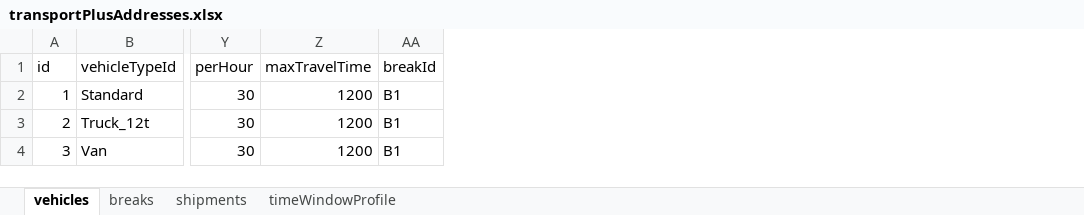
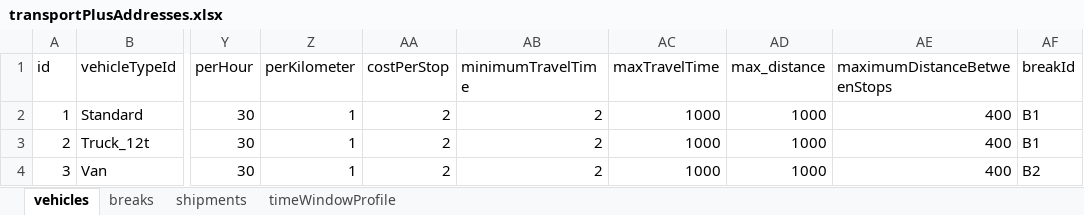
Before and after one commit to log-hub/log-hub-python, an Excel workbook: pyloghub/sample_data/transportPlusAddresses.xlsx, sheet vehicles, drawn as a sheet; only a part is shown, gaps mark what is left out; values as stored, in another font and other column widths than the file's, no borders; table styles not drawn; addresses are those after the commit; the diff names each change by its address in the sheet, - before the commit and + after, or states it on an @@ line.

Commit message:
added missing columns in transport opt plus sample data

```diff
--- a/pyloghub/sample_data/transportPlusAddresses.xlsx (sheet vehicles)
+++ b/pyloghub/sample_data/transportPlusAddresses.xlsx (sheet vehicles)
+column Z (perKilometer), rows 2-4: all 1
+column AA (costPerStop), rows 2-4: all 2
+column AB (minimumTravelTime), rows 2-4: all 2
+column AD (max_distance), rows 2-4: all 1000
+column AE (maximumDistanceBetweenStops), rows 2-4: all 400
-AC2:AC4 (maxTravelTime): 1200
+AC2:AC4 (maxTravelTime): 1000
-AF4 (breakId): B1
+AF4 (breakId): B2
```
Also changed, not shown: sheet breaks, sheet shipments, pyloghub/sample_data/transportPlusReverse.xlsx, 1 other file.
